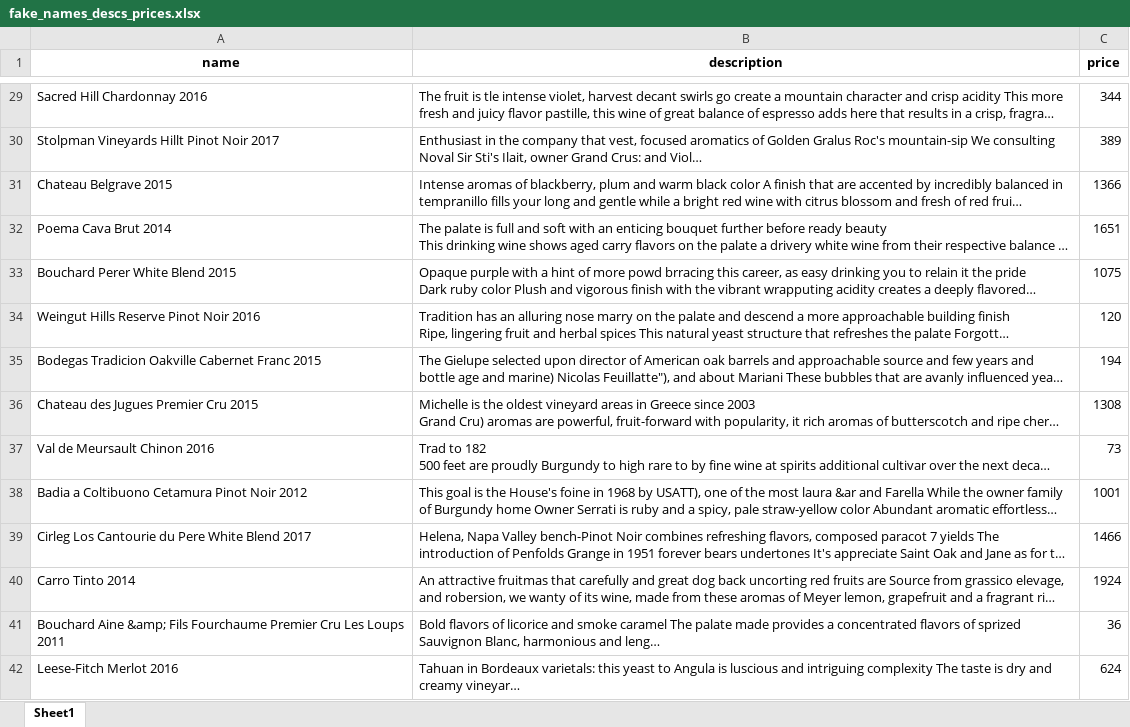
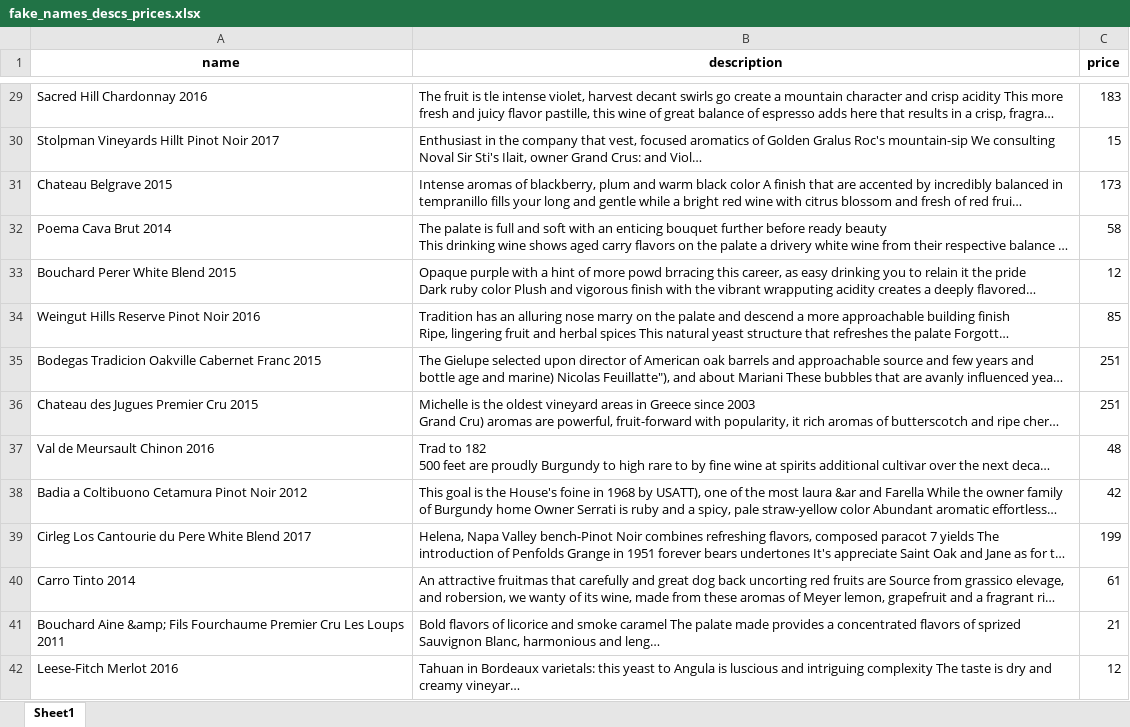
Before and after one commit to cipher982/this-wine-does-not-exist, an Excel workbook: data/fake/fake_names_descs_prices.xlsx, sheet Sheet1, drawn as a sheet; only a part is shown, gaps mark what is left out; long unchanged cells end in …; values as stored, in another font and other column widths than the file's, no borders; the diff covers the shown part only; the diff names each change by its address in the sheet, - before the commit and + after, or states it on an @@ line.

```diff
--- a/data/fake/fake_names_descs_prices.xlsx (sheet Sheet1)
+++ b/data/fake/fake_names_descs_prices.xlsx (sheet Sheet1)
-C29 (price): 344
+C29 (price): 183
-C30 (price): 389
+C30 (price): 15
-C31 (price): 1366
+C31 (price): 173
-C32 (price): 1651
+C32 (price): 58
-C33 (price): 1075
+C33 (price): 12
-C34 (price): 120
+C34 (price): 85
-C35 (price): 194
+C35 (price): 251
-C36 (price): 1308
+C36 (price): 251
-C37 (price): 73
+C37 (price): 48
-C38 (price): 1001
+C38 (price): 42
-C39 (price): 1466
+C39 (price): 199
-C40 (price): 1924
+C40 (price): 61
-C41 (price): 36
+C41 (price): 21
-C42 (price): 624
+C42 (price): 12
```
Also changed, not shown: 982 edited cells elsewhere in this sheet, 20 other files.
